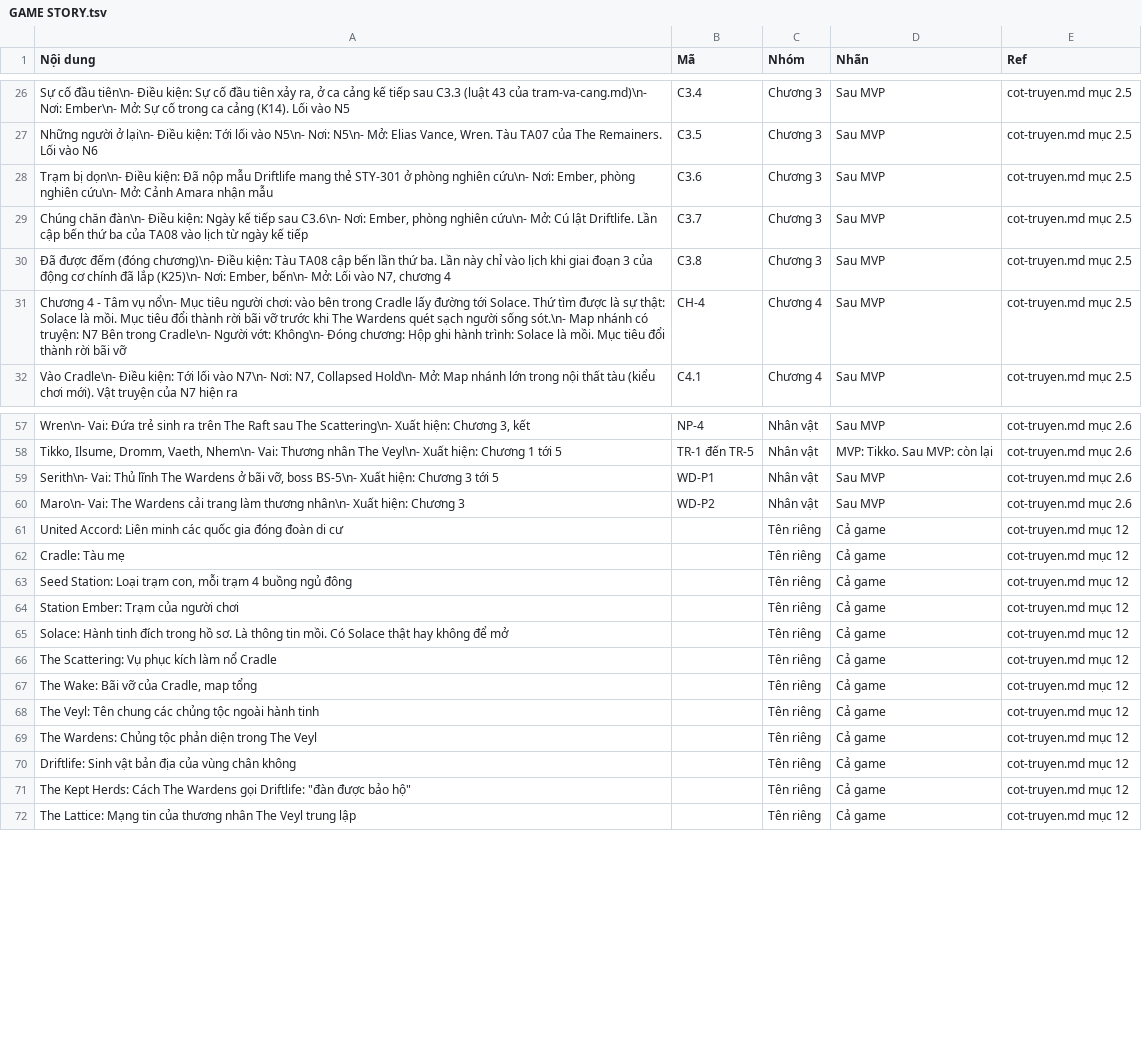
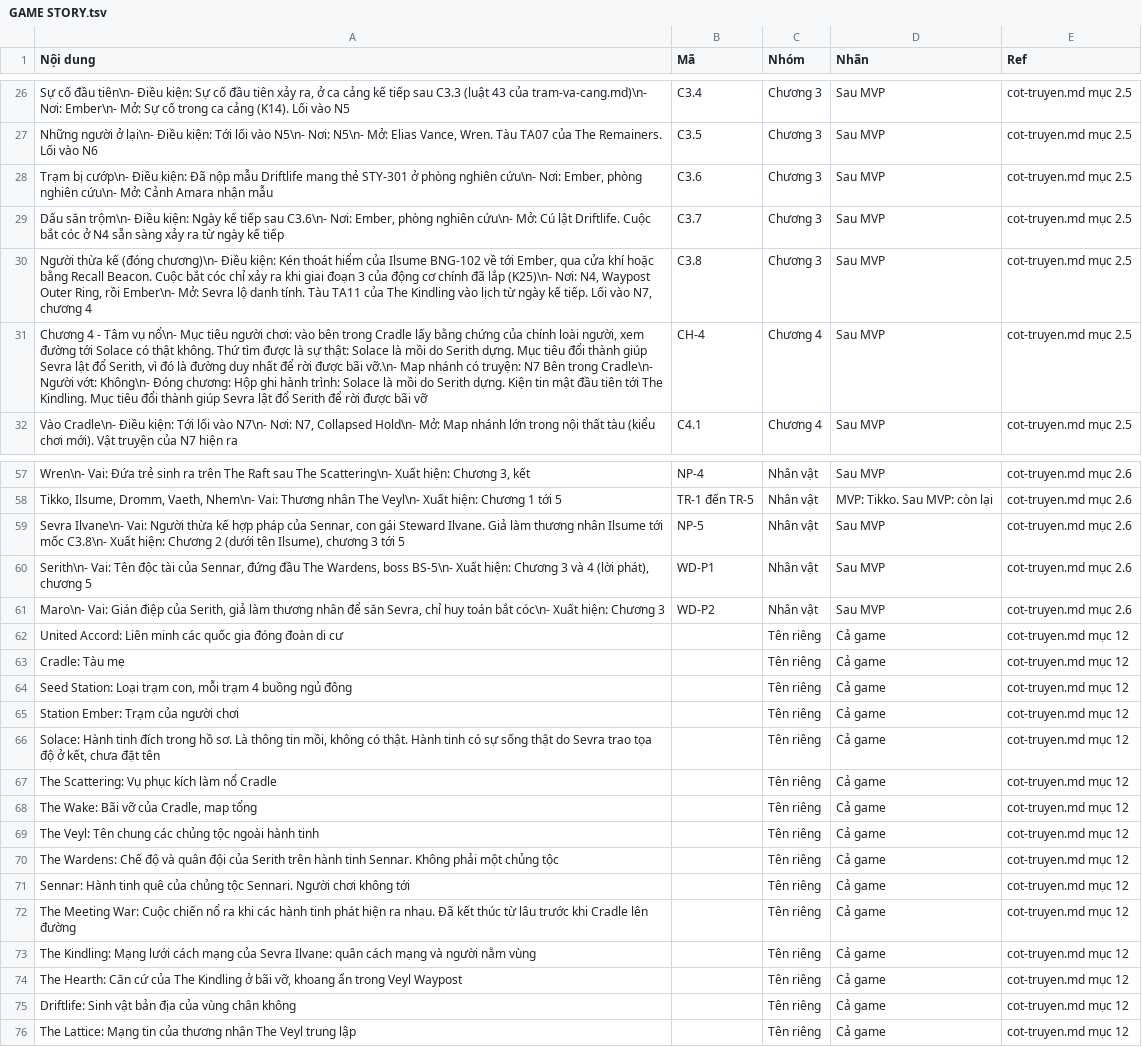
Before and after one commit to huycv18/DATN-SP27, a TSV file: projects/game-moi/gdd/sheet/GAME STORY.tsv, drawn as a sheet; only a part is shown, gaps mark what is left out; the diff covers the shown part only.

```diff
--- a/projects/game-moi/gdd/sheet/GAME STORY.tsv
+++ b/projects/game-moi/gdd/sheet/GAME STORY.tsv
@@ -27,6 +27,6 @@ Sự cố đầu tiên\n- Điều kiện: Sự cố đầu tiên xảy ra, ở c
 Những người ở lại\n- Điều kiện: Tới lối vào N5\n- Nơi: N5\n- Mở: Elias Vance, Wren. Tàu TA07 của The Remainers. Lối vào N6	C3.5	Chương 3	Sau MVP	cot-truyen.md mục 2.5
-Trạm bị dọn\n- Điều kiện: Đã nộp mẫu Driftlife mang thẻ STY-301 ở phòng nghiên cứu\n- Nơi: Ember, phòng nghiên cứu\n- Mở: Cảnh Amara nhận mẫu	C3.6	Chương 3	Sau MVP	cot-truyen.md mục 2.5
-Chúng chăn đàn\n- Điều kiện: Ngày kế tiếp sau C3.6\n- Nơi: Ember, phòng nghiên cứu\n- Mở: Cú lật Driftlife. Lần cập bến thứ ba của TA08 vào lịch từ ngày kế tiếp	C3.7	Chương 3	Sau MVP	cot-truyen.md mục 2.5
-Đã được đếm (đóng chương)\n- Điều kiện: Tàu TA08 cập bến lần thứ ba. Lần này chỉ vào lịch khi giai đoạn 3 của động cơ chính đã lắp (K25)\n- Nơi: Ember, bến\n- Mở: Lối vào N7, chương 4	C3.8	Chương 3	Sau MVP	cot-truyen.md mục 2.5
-Chương 4 - Tâm vụ nổ\n- Mục tiêu người chơi: vào bên trong Cradle lấy đường tới Solace. Thứ tìm được là sự thật: Solace là mồi. Mục tiêu đổi thành rời bãi vỡ trước khi The Wardens quét sạch người sống sót.\n- Map nhánh có truyện: N7 Bên trong Cradle\n- Người vớt: Không\n- Đóng chương: Hộp ghi hành trình: Solace là mồi. Mục tiêu đổi thành rời bãi vỡ	CH-4	Chương 4	Sau MVP	cot-truyen.md mục 2.5
+Trạm bị cướp\n- Điều kiện: Đã nộp mẫu Driftlife mang thẻ STY-301 ở phòng nghiên cứu\n- Nơi: Ember, phòng nghiên cứu\n- Mở: Cảnh Amara nhận mẫu	C3.6	Chương 3	Sau MVP	cot-truyen.md mục 2.5
+Dấu săn trộm\n- Điều kiện: Ngày kế tiếp sau C3.6\n- Nơi: Ember, phòng nghiên cứu\n- Mở: Cú lật Driftlife. Cuộc bắt cóc ở N4 sẵn sàng xảy ra từ ngày kế tiếp	C3.7	Chương 3	Sau MVP	cot-truyen.md mục 2.5
+Người thừa kế (đóng chương)\n- Điều kiện: Kén thoát hiểm của Ilsume BNG-102 về tới Ember, qua cửa khí hoặc bằng Recall Beacon. Cuộc bắt cóc chỉ xảy ra khi giai đoạn 3 của động cơ chính đã lắp (K25)\n- Nơi: N4, Waypost Outer Ring, rồi Ember\n- Mở: Sevra lộ danh tính. Tàu TA11 của The Kindling vào lịch từ ngày kế tiếp. Lối vào N7, chương 4	C3.8	Chương 3	Sau MVP	cot-truyen.md mục 2.5
+Chương 4 - Tâm vụ nổ\n- Mục tiêu người chơi: vào bên trong Cradle lấy bằng chứng của chính loài người, xem đường tới Solace có thật không. Thứ tìm được là sự thật: Solace là mồi do Serith dựng. Mục tiêu đổi thành giúp Sevra lật đổ Serith, vì đó là đường duy nhất để rời được bãi vỡ.\n- Map nhánh có truyện: N7 Bên trong Cradle\n- Người vớt: Không\n- Đóng chương: Hộp ghi hành trình: Solace là mồi do Serith dựng. Kiện tin mật đầu tiên tới The Kindling. Mục tiêu đổi thành giúp Sevra lật đổ Serith để rời được bãi vỡ	CH-4	Chương 4	Sau MVP	cot-truyen.md mục 2.5
 Vào Cradle\n- Điều kiện: Tới lối vào N7\n- Nơi: N7, Collapsed Hold\n- Mở: Map nhánh lớn trong nội thất tàu (kiểu chơi mới). Vật truyện của N7 hiện ra	C4.1	Chương 4	Sau MVP	cot-truyen.md mục 2.5
@@ -58,4 +58,5 @@ Wren\n- Vai: Đứa trẻ sinh ra trên The Raft sau The Scattering\n- Xuất hi
 Tikko, Ilsume, Dromm, Vaeth, Nhem\n- Vai: Thương nhân The Veyl\n- Xuất hiện: Chương 1 tới 5	TR-1 đến TR-5	Nhân vật	MVP: Tikko. Sau MVP: còn lại	cot-truyen.md mục 2.6
-Serith\n- Vai: Thủ lĩnh The Wardens ở bãi vỡ, boss BS-5\n- Xuất hiện: Chương 3 tới 5	WD-P1	Nhân vật	Sau MVP	cot-truyen.md mục 2.6
-Maro\n- Vai: The Wardens cải trang làm thương nhân\n- Xuất hiện: Chương 3	WD-P2	Nhân vật	Sau MVP	cot-truyen.md mục 2.6
+Sevra Ilvane\n- Vai: Người thừa kế hợp pháp của Sennar, con gái Steward Ilvane. Giả làm thương nhân Ilsume tới mốc C3.8\n- Xuất hiện: Chương 2 (dưới tên Ilsume), chương 3 tới 5	NP-5	Nhân vật	Sau MVP	cot-truyen.md mục 2.6
+Serith\n- Vai: Tên độc tài của Sennar, đứng đầu The Wardens, boss BS-5\n- Xuất hiện: Chương 3 và 4 (lời phát), chương 5	WD-P1	Nhân vật	Sau MVP	cot-truyen.md mục 2.6
+Maro\n- Vai: Gián điệp của Serith, giả làm thương nhân để săn Sevra, chỉ huy toán bắt cóc\n- Xuất hiện: Chương 3	WD-P2	Nhân vật	Sau MVP	cot-truyen.md mục 2.6
 United Accord: Liên minh các quốc gia đóng đoàn di cư		Tên riêng	Cả game	cot-truyen.md mục 12
@@ -64,3 +65,3 @@ Seed Station: Loại trạm con, mỗi trạm 4 buồng ngủ đông		Tên riên
 Station Ember: Trạm của người chơi		Tên riêng	Cả game	cot-truyen.md mục 12
-Solace: Hành tinh đích trong hồ sơ. Là thông tin mồi. Có Solace thật hay không để mở		Tên riêng	Cả game	cot-truyen.md mục 12
+Solace: Hành tinh đích trong hồ sơ. Là thông tin mồi, không có thật. Hành tinh có sự sống thật do Sevra trao tọa độ ở kết, chưa đặt tên		Tên riêng	Cả game	cot-truyen.md mục 12
 The Scattering: Vụ phục kích làm nổ Cradle		Tên riêng	Cả game	cot-truyen.md mục 12
@@ -68,5 +69,8 @@ The Wake: Bãi vỡ của Cradle, map tổng		Tên riêng	Cả game	cot-truyen.m
 The Veyl: Tên chung các chủng tộc ngoài hành tinh		Tên riêng	Cả game	cot-truyen.md mục 12
-The Wardens: Chủng tộc phản diện trong The Veyl		Tên riêng	Cả game	cot-truyen.md mục 12
+The Wardens: Chế độ và quân đội của Serith trên hành tinh Sennar. Không phải một chủng tộc		Tên riêng	Cả game	cot-truyen.md mục 12
+Sennar: Hành tinh quê của chủng tộc Sennari. Người chơi không tới		Tên riêng	Cả game	cot-truyen.md mục 12
+The Meeting War: Cuộc chiến nổ ra khi các hành tinh phát hiện ra nhau. Đã kết thúc từ lâu trước khi Cradle lên đường		Tên riêng	Cả game	cot-truyen.md mục 12
+The Kindling: Mạng lưới cách mạng của Sevra Ilvane: quân cách mạng và người nằm vùng		Tên riêng	Cả game	cot-truyen.md mục 12
+The Hearth: Căn cứ của The Kindling ở bãi vỡ, khoang ẩn trong Veyl Waypost		Tên riêng	Cả game	cot-truyen.md mục 12
 Driftlife: Sinh vật bản địa của vùng chân không		Tên riêng	Cả game	cot-truyen.md mục 12
-The Kept Herds: Cách The Wardens gọi Driftlife: "đàn được bảo hộ"		Tên riêng	Cả game	cot-truyen.md mục 12
 The Lattice: Mạng tin của thương nhân The Veyl trung lập		Tên riêng	Cả game	cot-truyen.md mục 12
```
Also changed, not shown: 1 removed row and 14 edited cells elsewhere in this file, projects/game-moi/gdd/sheet/Customer.tsv, projects/game-moi/gdd/sheet/Enemy.tsv, 49 other files.
